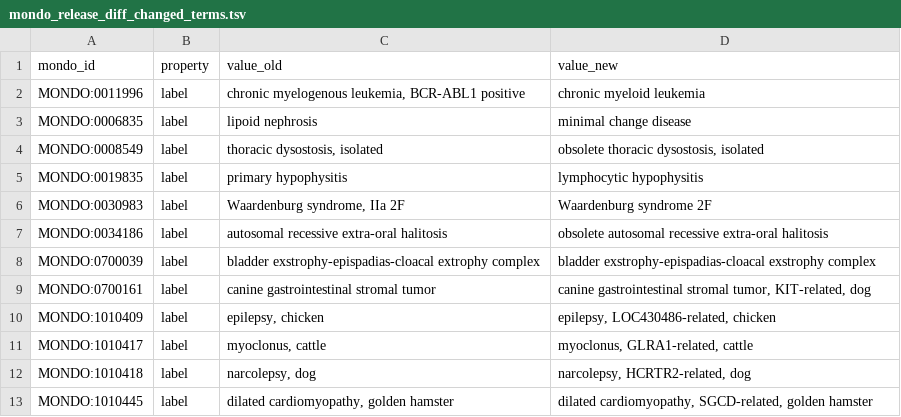
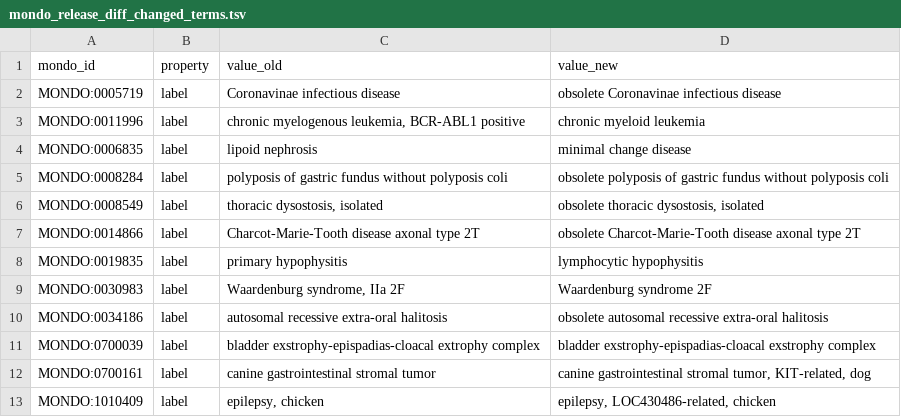
Before and after one commit to monarch-initiative/mondo, a TSV file: src/ontology/reports/mondo_release_diff_changed_terms.tsv, drawn as a sheet; only a part is shown; the shorter side is filled out with more unchanged rows; the diff covers the shown part only.

Commit message:
Update Mondo diff reports

```diff
--- a/src/ontology/reports/mondo_release_diff_changed_terms.tsv
+++ b/src/ontology/reports/mondo_release_diff_changed_terms.tsv
@@ -1,5 +1,8 @@
 mondo_id	property	value_old	value_new
+MONDO:0005719	label	Coronavinae infectious disease	obsolete Coronavinae infectious disease
 MONDO:0011996	label	chronic myelogenous leukemia, BCR-ABL1 positive	chronic myeloid leukemia
 MONDO:0006835	label	lipoid nephrosis	minimal change disease
+MONDO:0008284	label	polyposis of gastric fundus without polyposis coli	obsolete polyposis of gastric fundus without polyposis coli
 MONDO:0008549	label	thoracic dysostosis, isolated	obsolete thoracic dysostosis, isolated
+MONDO:0014866	label	Charcot-Marie-Tooth disease axonal type 2T	obsolete Charcot-Marie-Tooth disease axonal type 2T
 MONDO:0019835	label	primary hypophysitis	lymphocytic hypophysitis
```
Also changed, not shown: 10 added rows elsewhere in this file, src/ontology/reports/mondo_obsoletioncandidates.tsv, 1 other file.
